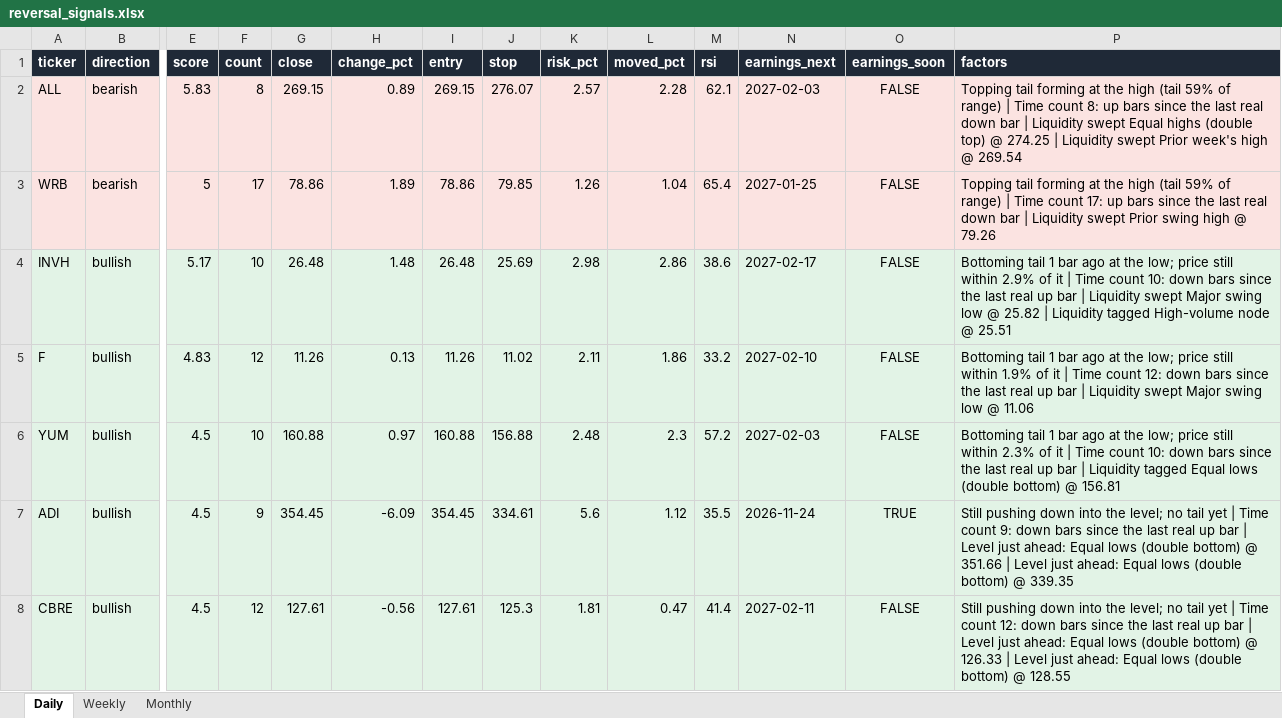
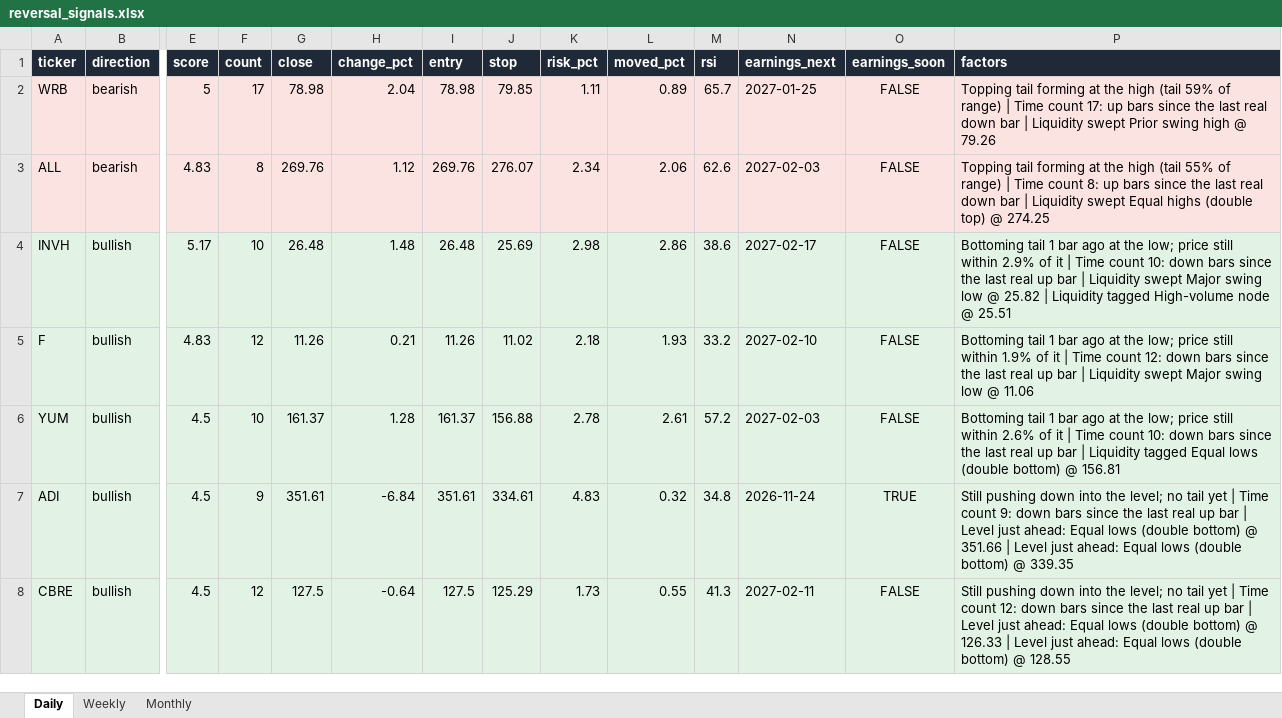
Before and after one commit to Ron1415/reversal-scanner, an Excel workbook: site/reversal_signals.xlsx, sheet Daily, drawn as a sheet; only a part is shown, gaps mark what is left out; values as stored, in another font and other column widths than the file's, no borders; removed rows and columns are numbered as before the commit, all else as after; rows hold the shown columns only; the diff covers the shown part only; the diff names each change by its address in the sheet, - before the commit and + after, or states it on an @@ line.

```diff
--- a/site/reversal_signals.xlsx (sheet Daily)
+++ b/site/reversal_signals.xlsx (sheet Daily)
-row 2: ALL | bearish | 5.83 | 8 | 269.15 | 0.89 | 269.15 | 276.07 | 2.57 | 2.28 | 62.1 | 2027-02-03 | FALSE | Topping tail forming at the high (tail 59% of range) | Time count 8: up bars since the last real down bar | Liquidity swept Equal highs (double top) @ 274.25 | Liquidity swept Prior week's high @ 269.54
-G2 (close): 78.86
+G2 (close): 78.98
-H2 (change_pct): 1.89
+H2 (change_pct): 2.04
-I2 (entry): 78.86
+I2 (entry): 78.98
-K2 (risk_pct): 1.26
+K2 (risk_pct): 1.11
-L2 (moved_pct): 1.04
+L2 (moved_pct): 0.89
-M2 (rsi): 65.4
+M2 (rsi): 65.7
+row 3: ALL | bearish | 4.83 | 8 | 269.76 | 1.12 | 269.76 | 276.07 | 2.34 | 2.06 | 62.6 | 2027-02-03 | FALSE | Topping tail forming at the high (tail 55% of range) | Time count 8: up bars since the last real down bar | Liquidity swept Equal highs (double top) @ 274.25
-H5 (change_pct): 0.13
+H5 (change_pct): 0.21
-K5 (risk_pct): 2.11
+K5 (risk_pct): 2.18
-L5 (moved_pct): 1.86
+L5 (moved_pct): 1.93
-G6 (close): 160.88
+G6 (close): 161.37
-H6 (change_pct): 0.97
+H6 (change_pct): 1.28
-I6 (entry): 160.88
+I6 (entry): 161.37
-K6 (risk_pct): 2.48
+K6 (risk_pct): 2.78
-L6 (moved_pct): 2.3
+L6 (moved_pct): 2.61
-P6 (factors): …still within 2.3% of it…
+P6 (factors): …still within 2.6% of it…
-G7 (close): 354.45
+G7 (close): 351.61
-H7 (change_pct): -6.09
+H7 (change_pct): -6.84
-I7 (entry): 354.45
+I7 (entry): 351.61
-K7 (risk_pct): 5.6
+K7 (risk_pct): 4.83
-L7 (moved_pct): 1.12
+L7 (moved_pct): 0.32
-M7 (rsi): 35.5
+M7 (rsi): 34.8
-G8 (close): 127.61
+G8 (close): 127.5
-H8 (change_pct): -0.56
+H8 (change_pct): -0.64
-I8 (entry): 127.61
+I8 (entry): 127.5
-J8 (stop): 125.3
+J8 (stop): 125.29
-K8 (risk_pct): 1.81
+K8 (risk_pct): 1.73
-L8 (moved_pct): 0.47
+L8 (moved_pct): 0.55
-M8 (rsi): 41.4
+M8 (rsi): 41.3
```
Also changed, not shown: 1 added row, 1 removed row and 204 edited cells elsewhere in this sheet, sheet Weekly, 9 other files.
